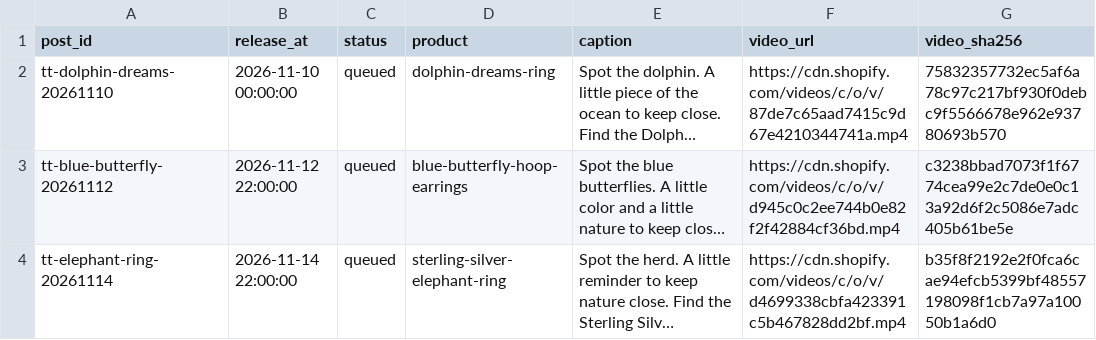
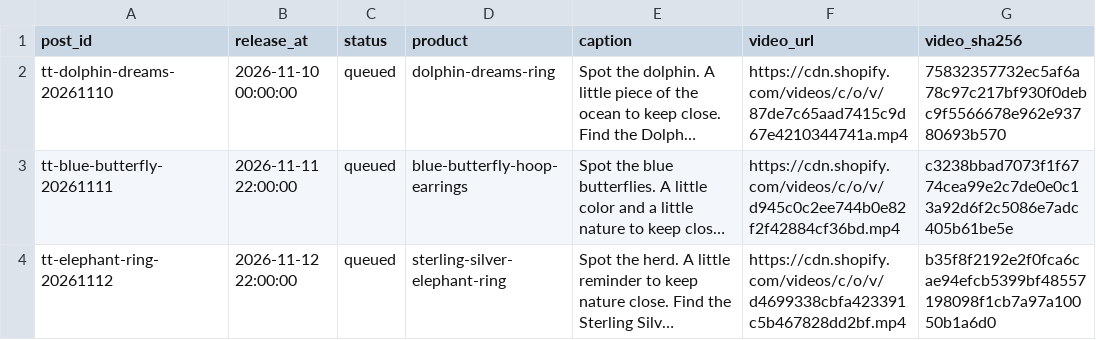
Before and after one commit to icaruss7/amiees-pins, a CSV file: tiktok_queue.csv, drawn as a sheet; only a part is shown; long unchanged cells end in …; the diff names each change by its address in the sheet, - before the commit and + after, or states it on an @@ line.

Commit message:
Set daily cadence for initial TikTok videos

```diff
--- a/tiktok_queue.csv
+++ b/tiktok_queue.csv
-A3 (post_id): tt-blue-butterfly-20261112
+A3 (post_id): tt-blue-butterfly-20261111
-B3 (release_at): 2026-11-12 22:00:00
+B3 (release_at): 2026-11-11 22:00:00
-A4 (post_id): tt-elephant-ring-20261114
+A4 (post_id): tt-elephant-ring-20261112
-B4 (release_at): 2026-11-14 22:00:00
+B4 (release_at): 2026-11-12 22:00:00
```
